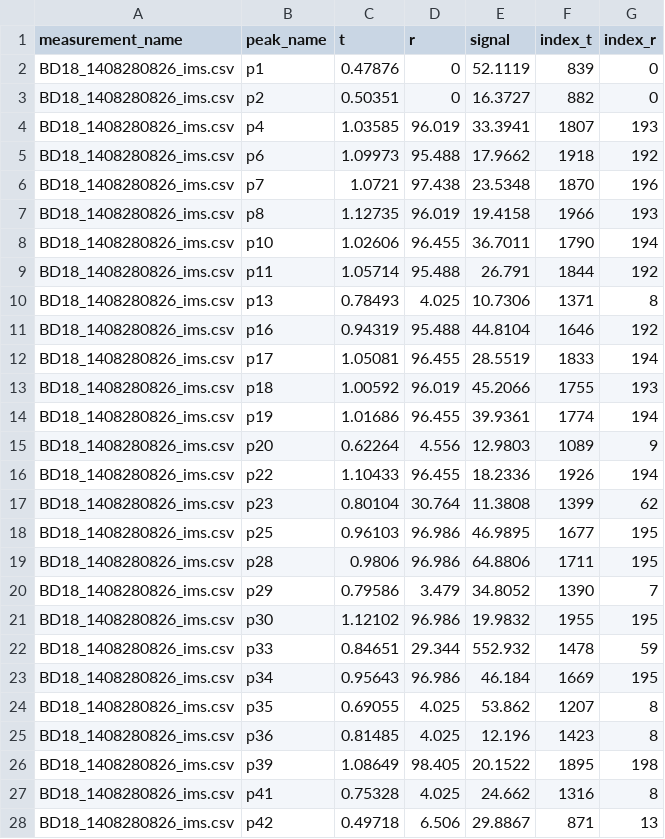
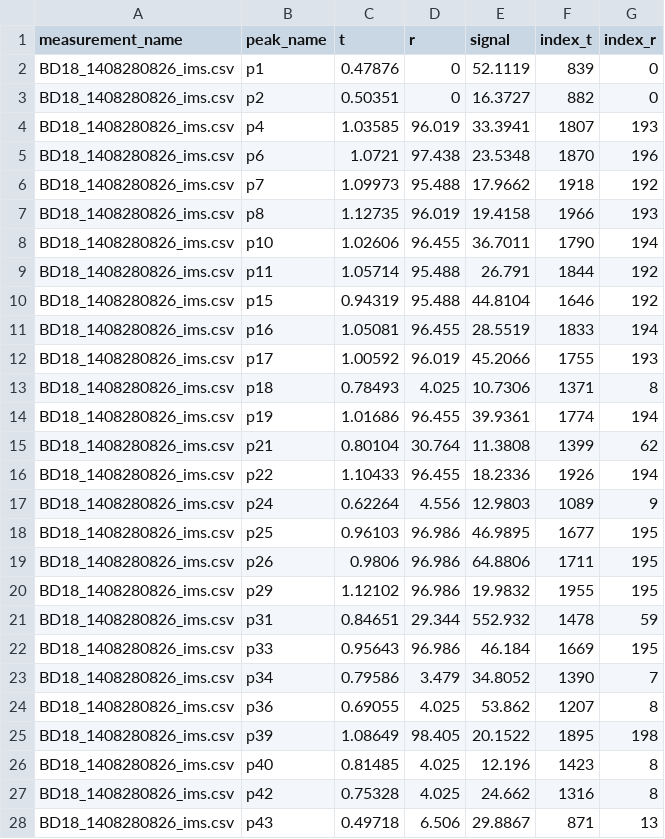
Before and after one commit to crashh/DM847-Introduction-to-Bioinformatics, a CSV file: candy_raw/output/final_BD18_1408280826_ims.csv, drawn as a sheet; only a part is shown; the diff covers the shown part only.

```diff
--- a/candy_raw/output/final_BD18_1408280826_ims.csv
+++ b/candy_raw/output/final_BD18_1408280826_ims.csv
@@ -4,4 +4,4 @@ BD18_1408280826_ims.csv	p2	0.50351	0	16.3727	882	0
 BD18_1408280826_ims.csv	p4	1.03585	96.019	33.3941	1807	193
-BD18_1408280826_ims.csv	p6	1.09973	95.488	17.9662	1918	192
-BD18_1408280826_ims.csv	p7	1.0721	97.438	23.5348	1870	196
+BD18_1408280826_ims.csv	p6	1.0721	97.438	23.5348	1870	196
+BD18_1408280826_ims.csv	p7	1.09973	95.488	17.9662	1918	192
 BD18_1408280826_ims.csv	p8	1.12735	96.019	19.4158	1966	193
@@ -9,20 +9,20 @@ BD18_1408280826_ims.csv	p10	1.02606	96.455	36.7011	1790	194
 BD18_1408280826_ims.csv	p11	1.05714	95.488	26.791	1844	192
-BD18_1408280826_ims.csv	p13	0.78493	4.025	10.7306	1371	8
-BD18_1408280826_ims.csv	p16	0.94319	95.488	44.8104	1646	192
-BD18_1408280826_ims.csv	p17	1.05081	96.455	28.5519	1833	194
-BD18_1408280826_ims.csv	p18	1.00592	96.019	45.2066	1755	193
+BD18_1408280826_ims.csv	p15	0.94319	95.488	44.8104	1646	192
+BD18_1408280826_ims.csv	p16	1.05081	96.455	28.5519	1833	194
+BD18_1408280826_ims.csv	p17	1.00592	96.019	45.2066	1755	193
+BD18_1408280826_ims.csv	p18	0.78493	4.025	10.7306	1371	8
 BD18_1408280826_ims.csv	p19	1.01686	96.455	39.9361	1774	194
-BD18_1408280826_ims.csv	p20	0.62264	4.556	12.9803	1089	9
+BD18_1408280826_ims.csv	p21	0.80104	30.764	11.3808	1399	62
 BD18_1408280826_ims.csv	p22	1.10433	96.455	18.2336	1926	194
-BD18_1408280826_ims.csv	p23	0.80104	30.764	11.3808	1399	62
+BD18_1408280826_ims.csv	p24	0.62264	4.556	12.9803	1089	9
 BD18_1408280826_ims.csv	p25	0.96103	96.986	46.9895	1677	195
-BD18_1408280826_ims.csv	p28	0.9806	96.986	64.8806	1711	195
-BD18_1408280826_ims.csv	p29	0.79586	3.479	34.8052	1390	7
-BD18_1408280826_ims.csv	p30	1.12102	96.986	19.9832	1955	195
-BD18_1408280826_ims.csv	p33	0.84651	29.344	552.932	1478	59
-BD18_1408280826_ims.csv	p34	0.95643	96.986	46.184	1669	195
-BD18_1408280826_ims.csv	p35	0.69055	4.025	53.862	1207	8
-BD18_1408280826_ims.csv	p36	0.81485	4.025	12.196	1423	8
+BD18_1408280826_ims.csv	p26	0.9806	96.986	64.8806	1711	195
+BD18_1408280826_ims.csv	p29	1.12102	96.986	19.9832	1955	195
+BD18_1408280826_ims.csv	p31	0.84651	29.344	552.932	1478	59
+BD18_1408280826_ims.csv	p33	0.95643	96.986	46.184	1669	195
+BD18_1408280826_ims.csv	p34	0.79586	3.479	34.8052	1390	7
+BD18_1408280826_ims.csv	p36	0.69055	4.025	53.862	1207	8
 BD18_1408280826_ims.csv	p39	1.08649	98.405	20.1522	1895	198
-BD18_1408280826_ims.csv	p41	0.75328	4.025	24.662	1316	8
-BD18_1408280826_ims.csv	p42	0.49718	6.506	29.8867	871	13
+BD18_1408280826_ims.csv	p40	0.81485	4.025	12.196	1423	8
+BD18_1408280826_ims.csv	p42	0.75328	4.025	24.662	1316	8
+BD18_1408280826_ims.csv	p43	0.49718	6.506	29.8867	871	13
```
Also changed, not shown: 5 added rows, 5 removed rows and 15 edited cells elsewhere in this file, candy_raw/output/final_BD18_1408280834_ims.csv, candy_raw/output/final_BD18_1408280838_ims.csv, 12 other files.
